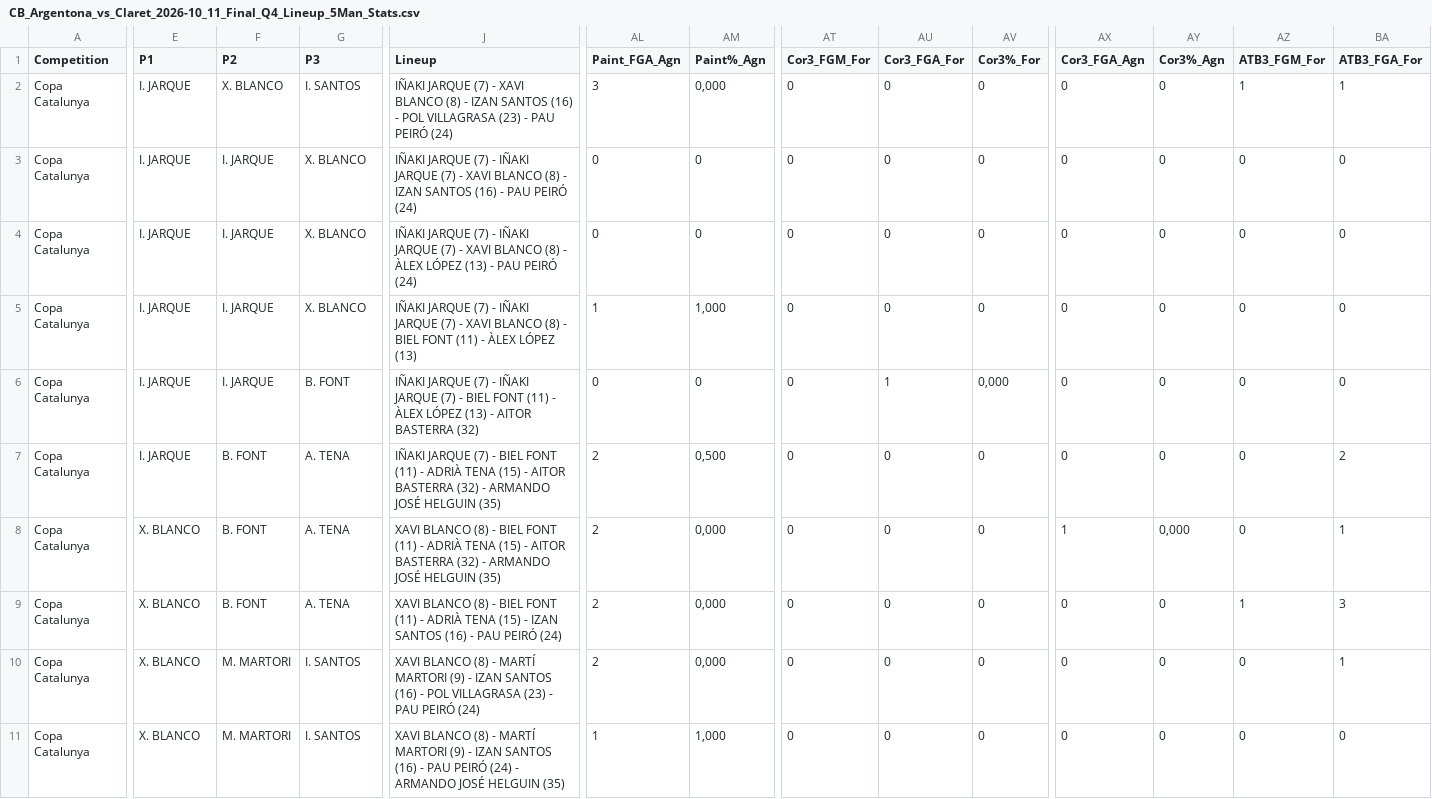
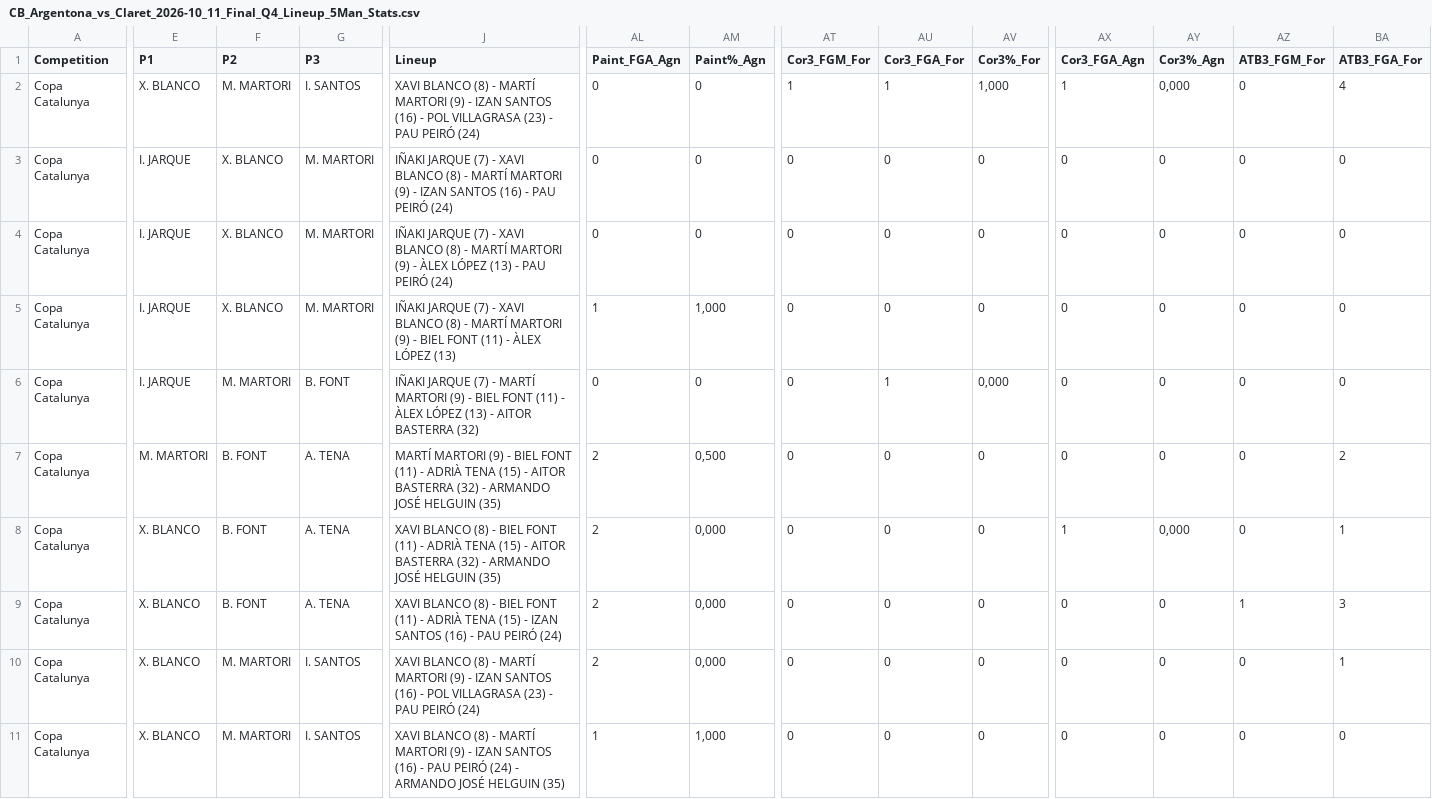
Before and after one commit to jeffreyabbot/copacat_jugadors, a CSV file: data/raw/Copa_Catalunya/2026_10_11_J3_Claret_Llops_CB_Argentona/CB_Argentona_vs_Claret_2026-10_11_Final_Q4_Lineup_5Man_Stats.csv, drawn as a sheet; only a part is shown, gaps mark what is left out; the diff covers the shown part only; the diff names each change by its address in the sheet, - before the commit and + after, or states it on an @@ line.

Commit message:
Claret 5 man lineup

```diff
--- a/data/raw/Copa_Catalunya/2026_10_11_J3_Claret_Llops_CB_Argentona/CB_Argentona_vs_Claret_2026-10_11_Final_Q4_Lineup_5Man_Stats.csv
+++ b/data/raw/Copa_Catalunya/2026_10_11_J3_Claret_Llops_CB_Argentona/CB_Argentona_vs_Claret_2026-10_11_Final_Q4_Lineup_5Man_Stats.csv
-E2 (P1): I. JARQUE
+E2 (P1): X. BLANCO
-F2 (P2): X. BLANCO
+F2 (P2): M. MARTORI
-J2 (Lineup): IÑAKI JARQUE (7) - XAVI BLANCO (8) - IZAN…
+J2 (Lineup): XAVI BLANCO (8) - MARTÍ MARTORI (9) - IZAN…
-AL2 (Paint_FGA_Agn): 3
+AL2 (Paint_FGA_Agn): 0
-AM2 (Paint%_Agn): 0,000
+AM2 (Paint%_Agn): 0
-AT2 (Cor3_FGM_For): 0
+AT2 (Cor3_FGM_For): 1
-AU2 (Cor3_FGA_For): 0
+AU2 (Cor3_FGA_For): 1
-AV2 (Cor3%_For): 0
+AV2 (Cor3%_For): 1,000
-AX2 (Cor3_FGA_Agn): 0
+AX2 (Cor3_FGA_Agn): 1
-AY2 (Cor3%_Agn): 0
+AY2 (Cor3%_Agn): 0,000
-AZ2 (ATB3_FGM_For): 1
+AZ2 (ATB3_FGM_For): 0
-BA2 (ATB3_FGA_For): 1
+BA2 (ATB3_FGA_For): 4
-F3:F5 (P2): I. JARQUE
+F3:F5 (P2): X. BLANCO
-G3:G5 (P3): X. BLANCO
+G3:G5 (P3): M. MARTORI
-J3 (Lineup): …(7) - IÑAKI JARQUE (7) - XAVI BLANCO (8) - IZAN…
+J3 (Lineup): …(7) - XAVI BLANCO (8) - MARTÍ MARTORI (9) - IZAN…
-J4 (Lineup): …(7) - IÑAKI JARQUE (7) - XAVI BLANCO (8) - ÀLEX…
+J4 (Lineup): …(7) - XAVI BLANCO (8) - MARTÍ MARTORI (9) - ÀLEX…
-J5 (Lineup): …(7) - IÑAKI JARQUE (7) - XAVI BLANCO (8) - BIEL…
+J5 (Lineup): …(7) - XAVI BLANCO (8) - MARTÍ MARTORI (9) - BIEL…
-F6 (P2): I. JARQUE
+F6 (P2): M. MARTORI
-J6 (Lineup): …(7) - IÑAKI JARQUE (7) - BIEL…
+J6 (Lineup): …(7) - MARTÍ MARTORI (9) - BIEL…
-E7 (P1): I. JARQUE
+E7 (P1): M. MARTORI
-J7 (Lineup): IÑAKI JARQUE (7) - BIEL…
+J7 (Lineup): MARTÍ MARTORI (9) - BIEL…
```
Also changed, not shown: 98 edited cells elsewhere in this file.
